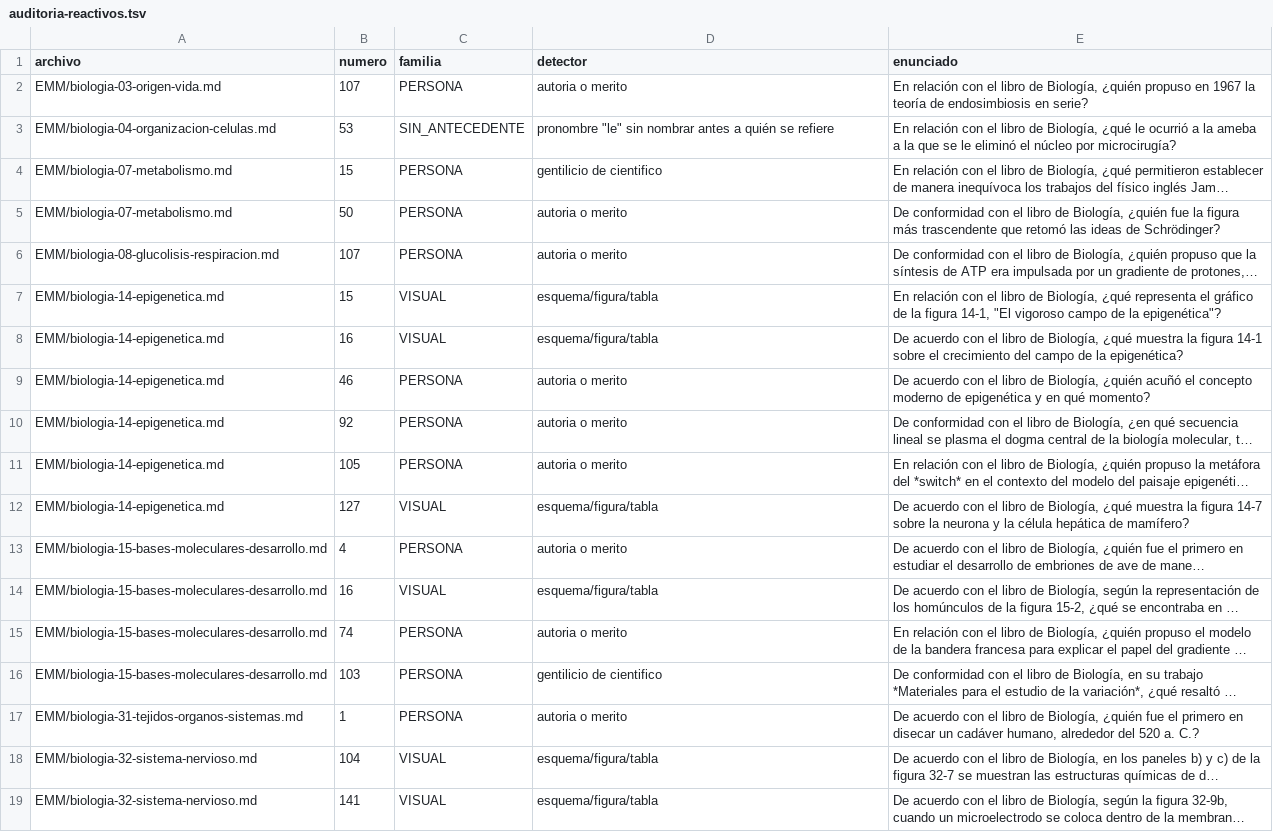
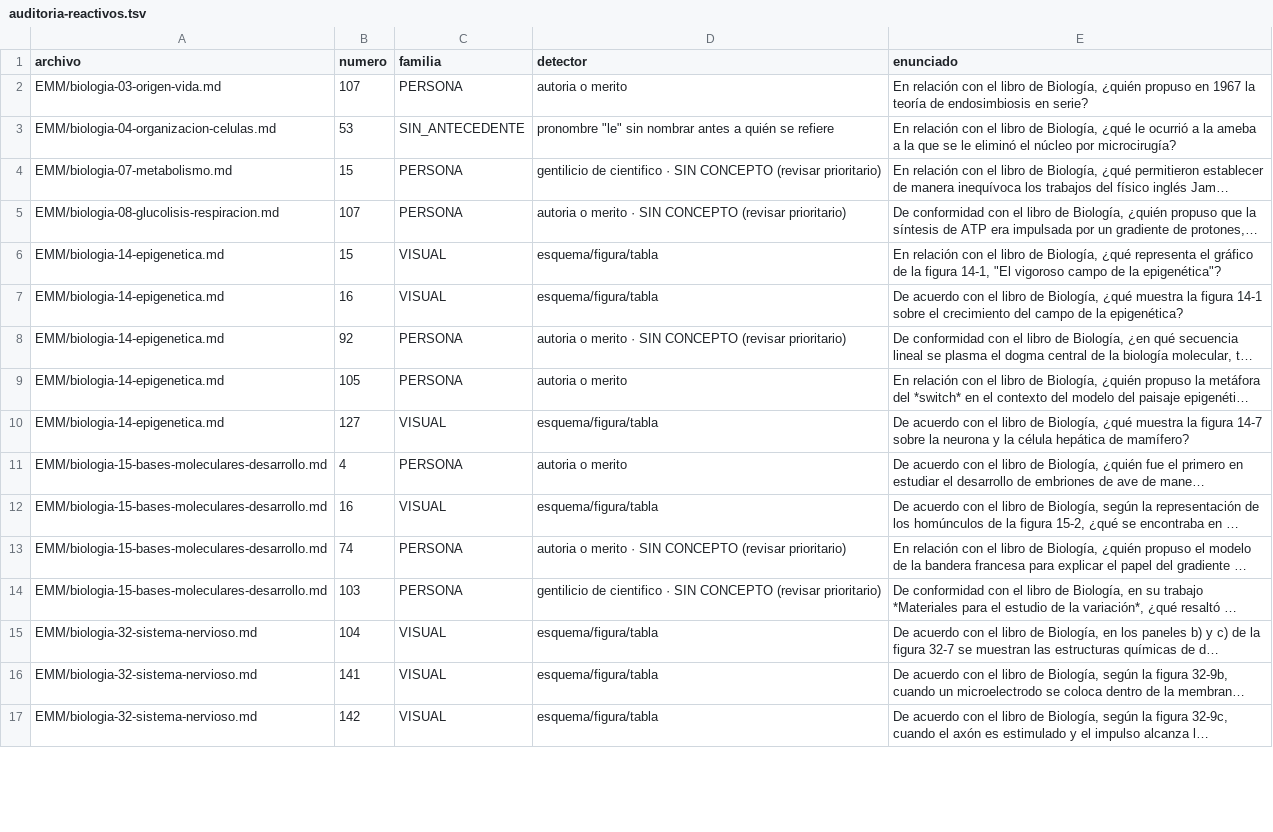
Before and after one commit to CarlAlexBC/udefa, a TSV file: docs/examen-cultural/auditoria/auditoria-reactivos.tsv, drawn as a sheet; only a part is shown; the shorter side is filled out with more unchanged rows; long unchanged cells end in …; removed rows and columns are numbered as before the commit, all else as after; the diff covers the shown part only; the diff names each change by its address in the sheet, - before the commit and + after, or states it on an @@ line.

Commit message:
RONDA 3: detector SIN_CONCEPTO + tanda estricta de re-revision (13 retiros)
Carlo no quedo conforme con la ronda 2 ("muy pocos problemas") y pidio
la revision de relleno que habia quedado pendiente. Se agrega un
detector nuevo, RONDA 3, que corre sobre el banco COMPLETO (no solo
sobre lo ya marcado): SIN_CONCEPTO, sub-marca dentro de PERSONA cuando
la cita biografica no trae ningun concepto reutilizable (teoria, ley,
formula, metodo) - solo nombre, fecha o nacionalidad.

Se probo tambien EJEMPLO_ILUSTRATIVO (cita que compara con un objeto
cotidiano) y se descarto: 12 candidatos, los 12 falsos positivos -
"equivale a" es como se redactan la mayoria de las definiciones
tecnicas normales, no hay forma barata de distinguirlo de una
comparacion frivola. Mismo desenlace que COBERTURA en la ronda 2.

Con el criterio SIN_CONCEPTO se re-revisaron los 46 biograficos ya
marcados, esta vez con una vara mas estricta segun pidio Carlo: si el
dato es solo un nombre sin ningun mecanismo, formula o hallazgo
descrito, se retira aunque el tema alrededor suene importante. 13
retiros nuevos:

- biologia-07 #50 (Prigogine, "retomo ideas" sin decir cuales)
- biologia-14 #46 (Waddington acuno el nombre "epigenetica", no un
  concepto)
- biologia-31 #1 (primero en disecar un cadaver, sin hallazgo)
- biologia-32 #194 (quien nombro "sinapsis" - el 193, que describe las
  zonas de comunicacion, se queda)
- historia-06 #138 (nombre del Emir de Kuwait sin explicar el
  conflicto - el 186, que explica el desenlace de la guerra, se queda)
- algebra-00 #113, algebra-01 #9, algebra-20 #8 (atribuciones sin
  contenido matematico)
- fisica-12 #5 (Thomson "investigo la estructura de la materia" sin
  decir que encontro - distinto al #19 de Quimica sobre el mismo
  Thomson, que si da el hallazgo)
- fisica-14 #7 (Tesla invento el motor de induccion, sin principio de
  funcionamiento - el 54, sobre el transformador, si lo explica)
- larson #218 (Napier invento los logaritmos, nacionalidad, sin
  propiedad alguna)
- geografia-02 #7 y #8 (Eratostenes fue el primero en sostener la
  Tierra esferica, y sus fechas de nacimiento/muerte - el #8 ni
  siquiera estaba en la lista de candidatos, se encontro leyendo al
  lado del #7)

El caso de geografia-02 #8 confirma el punto de Carlo: es relleno puro
(fechas exactas de nacimiento/muerte) y ningun detector lo habia
marcado nunca.

Quedan 89 candidatos en el banco (antes 101), todos revisados con este
criterio salvo lo que aparezca en pasadas futuras.

```diff
--- a/docs/examen-cultural/auditoria/auditoria-reactivos.tsv
+++ b/docs/examen-cultural/auditoria/auditoria-reactivos.tsv
-D4 (detector): gentilicio de cientifico
+D4 (detector): gentilicio de cientifico · SIN CONCEPTO (revisar prioritario)
-row 5: EMM/biologia-07-metabolismo.md | 50 | PERSONA | autoria o merito | De conformidad con el libro de Biología, ¿quién fue la figura más trascendente que retomó las ideas de Schrödinger?
-D5 (detector): autoria o merito
+D5 (detector): autoria o merito · SIN CONCEPTO (revisar prioritario)
-row 9: EMM/biologia-14-epigenetica.md | 46 | PERSONA | autoria o merito | De acuerdo con el libro de Biología, ¿quién acuñó el concepto moderno de epigenética y en qué momento?
-D8 (detector): autoria o merito
+D8 (detector): autoria o merito · SIN CONCEPTO (revisar prioritario)
-D13 (detector): autoria o merito
+D13 (detector): autoria o merito · SIN CONCEPTO (revisar prioritario)
-D14 (detector): gentilicio de cientifico
+D14 (detector): gentilicio de cientifico · SIN CONCEPTO (revisar prioritario)
-row 17: EMM/biologia-31-tejidos-organos-sistemas.md | 1 | PERSONA | autoria o merito | De acuerdo con el libro de Biología, ¿quién fue el primero en disecar un cadáver humano, alrededor del 520 a. C.?
```
Also changed, not shown: 9 removed rows and 32 edited cells elsewhere in this file, 14 other files.
